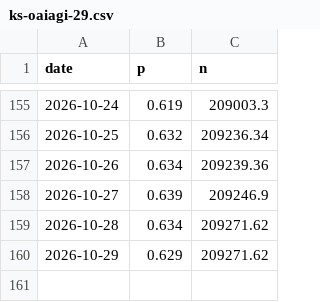
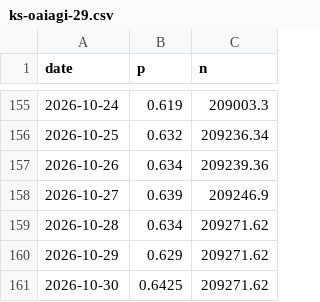
Before and after one commit to jaebooker/ai-risk-ledger, a CSV file: data/history/ks-oaiagi-29.csv, drawn as a sheet; only a part is shown, gaps mark what is left out; the diff names each change by its address in the sheet, - before the commit and + after, or states it on an @@ line.

```diff
--- a/data/history/ks-oaiagi-29.csv
+++ b/data/history/ks-oaiagi-29.csv
+row 161: 2026-10-30 | 0.6425 | 209271.62
```
Also changed, not shown: data/history/ks-oaiagi-26.csv, data/history/ks-oaiagi-27.csv, 27 other files.
